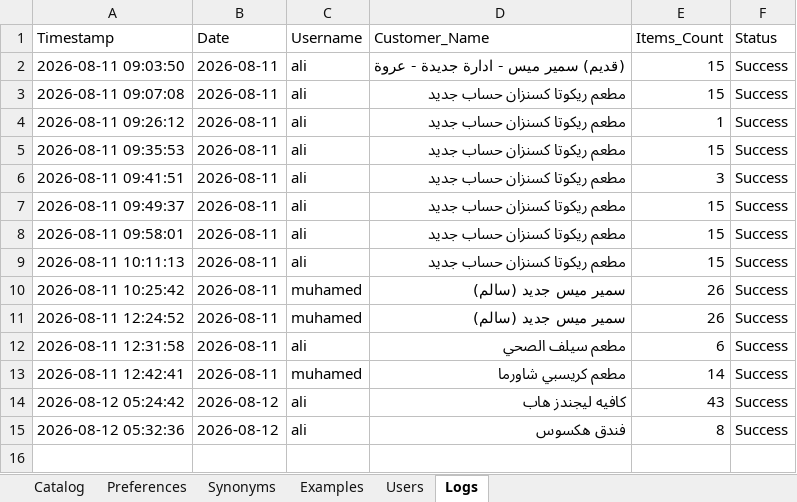
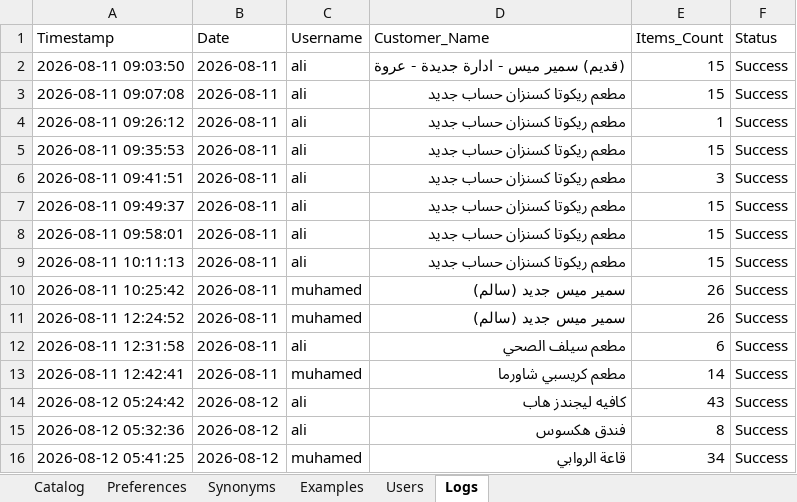
Before and after one commit to aliothman1997/order-entry-system, an Excel workbook: data.xlsx, sheet Logs, drawn as a sheet; values as stored, in another font and other column widths than the file's, no borders; the diff names each change by its address in the sheet, - before the commit and + after, or states it on an @@ line.

Commit message:
تسجيل عملية طلبية جديدة لـ قاعة الروابي

```diff
--- a/data.xlsx (sheet Logs)
+++ b/data.xlsx (sheet Logs)
+row 16: 2026-08-12 05:41:25 | 2026-08-12 | muhamed | قاعة الروابي | 34 | Success
```
